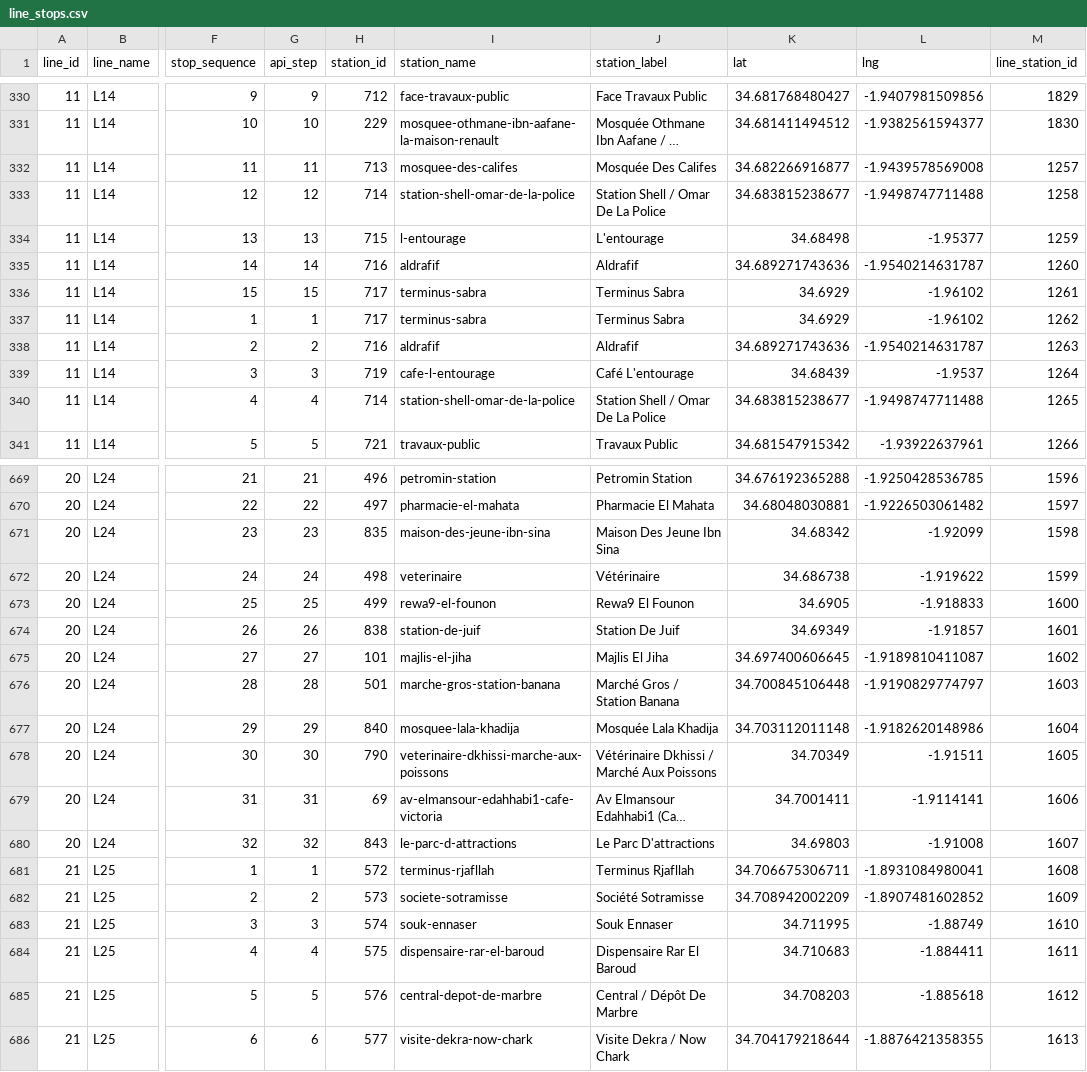
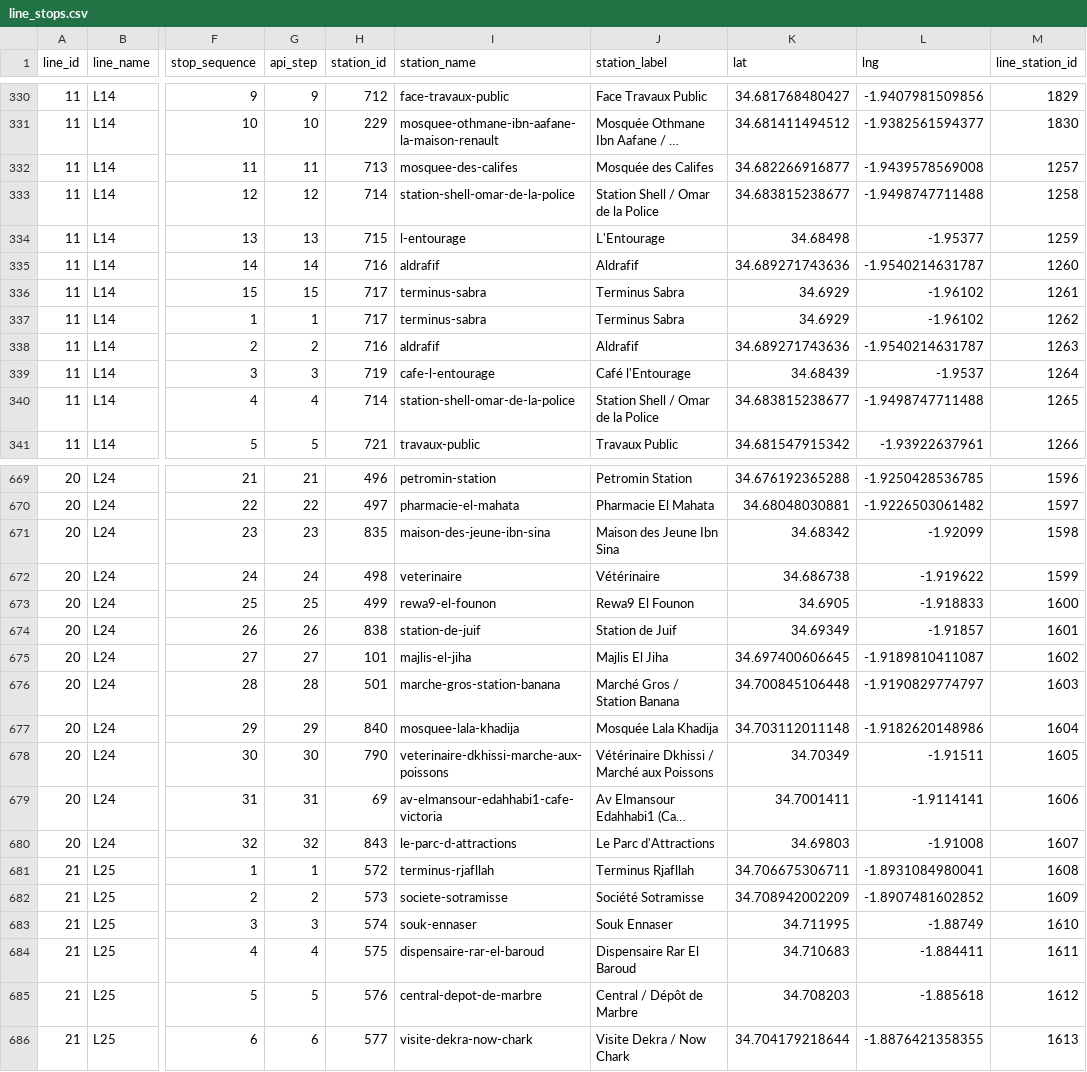
Before and after one commit to tiralmos/oujda-transit, a CSV file: data/line_stops.csv, drawn as a sheet; only a part is shown, gaps mark what is left out; long unchanged cells end in …; the diff covers the shown part only; the diff names each change by its address in the sheet, - before the commit and + after, or states it on an @@ line.

```diff
--- a/data/line_stops.csv
+++ b/data/line_stops.csv
-J332 (station_label): Mosquée Des Califes
+J332 (station_label): Mosquée des Califes
-J333 (station_label): Station Shell / Omar De La Police
+J333 (station_label): Station Shell / Omar de la Police
-J334 (station_label): L'entourage
+J334 (station_label): L'Entourage
-J339 (station_label): Café L'entourage
+J339 (station_label): Café l'Entourage
-J340 (station_label): Station Shell / Omar De La Police
+J340 (station_label): Station Shell / Omar de la Police
-J671 (station_label): Maison Des Jeune Ibn Sina
+J671 (station_label): Maison des Jeune Ibn Sina
-J674 (station_label): Station De Juif
+J674 (station_label): Station de Juif
-J678 (station_label): Vétérinaire Dkhissi / Marché Aux Poissons
+J678 (station_label): Vétérinaire Dkhissi / Marché aux Poissons
-J680 (station_label): Le Parc D'attractions
+J680 (station_label): Le Parc d'Attractions
-J685 (station_label): Central / Dépôt De Marbre
+J685 (station_label): Central / Dépôt de Marbre
```
Also changed, not shown: 98 edited cells elsewhere in this file, data/stops.csv, 4 other files.
